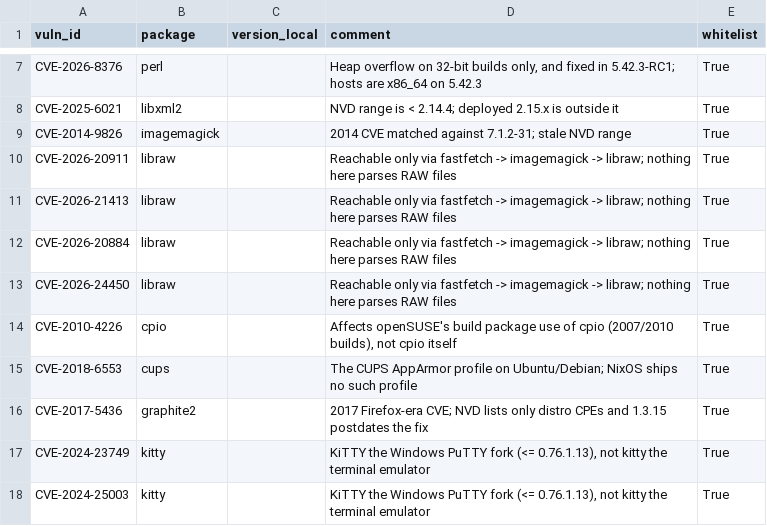
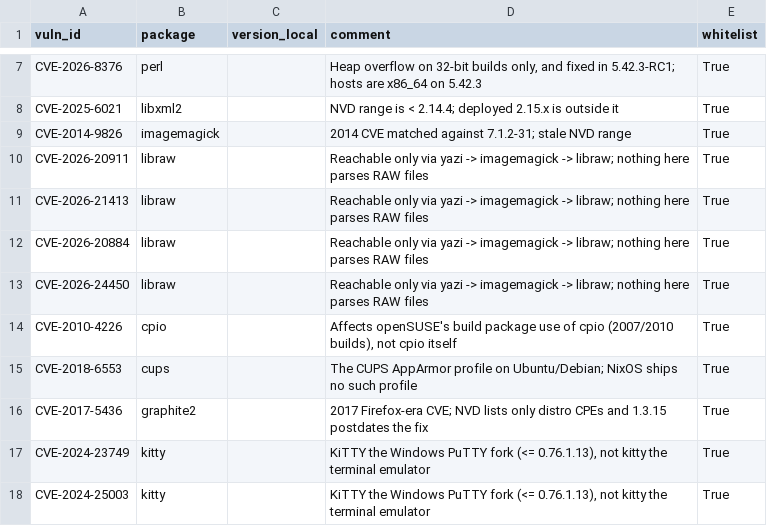
Before and after one commit to Daholli/nixos-config, a CSV file: modules/packages/vuln-whitelist.csv, drawn as a sheet; only a part is shown, gaps mark what is left out.

Commit message:
loptland: remove vunerable packages

```diff
--- a/modules/packages/vuln-whitelist.csv
+++ b/modules/packages/vuln-whitelist.csv
@@ -9,6 +9,6 @@ CVE-2025-6021,libxml2,,"NVD range is < 2.14.4; deployed 2.15.x is outside it",Tr
 CVE-2014-9826,imagemagick,,"2014 CVE matched against 7.1.2-31; stale NVD range",True
-CVE-2026-20911,libraw,,"Reachable only via fastfetch -> imagemagick -> libraw; nothing here parses RAW files",True
-CVE-2026-21413,libraw,,"Reachable only via fastfetch -> imagemagick -> libraw; nothing here parses RAW files",True
-CVE-2026-20884,libraw,,"Reachable only via fastfetch -> imagemagick -> libraw; nothing here parses RAW files",True
-CVE-2026-24450,libraw,,"Reachable only via fastfetch -> imagemagick -> libraw; nothing here parses RAW files",True
+CVE-2026-20911,libraw,,"Reachable only via yazi -> imagemagick -> libraw; nothing here parses RAW files",True
+CVE-2026-21413,libraw,,"Reachable only via yazi -> imagemagick -> libraw; nothing here parses RAW files",True
+CVE-2026-20884,libraw,,"Reachable only via yazi -> imagemagick -> libraw; nothing here parses RAW files",True
+CVE-2026-24450,libraw,,"Reachable only via yazi -> imagemagick -> libraw; nothing here parses RAW files",True
 CVE-2010-4226,cpio,,"Affects openSUSE's build package use of cpio (2007/2010 builds), not cpio itself",True
```
Also changed, not shown: 9 other files.
